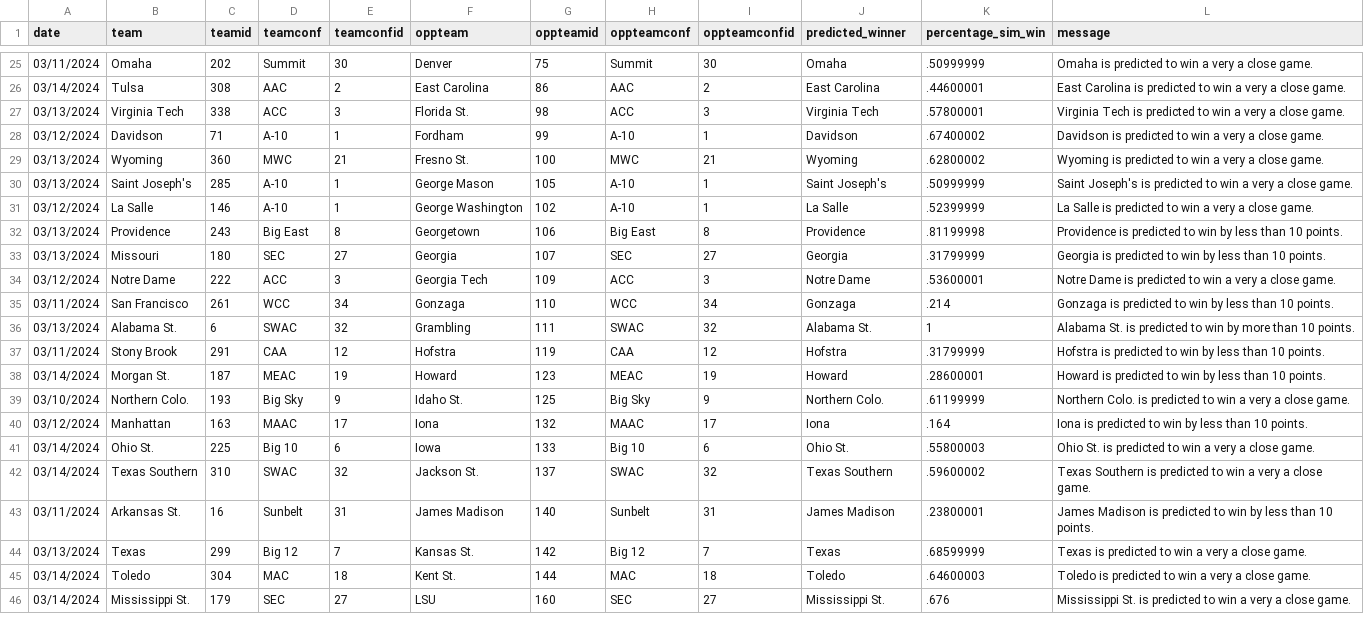
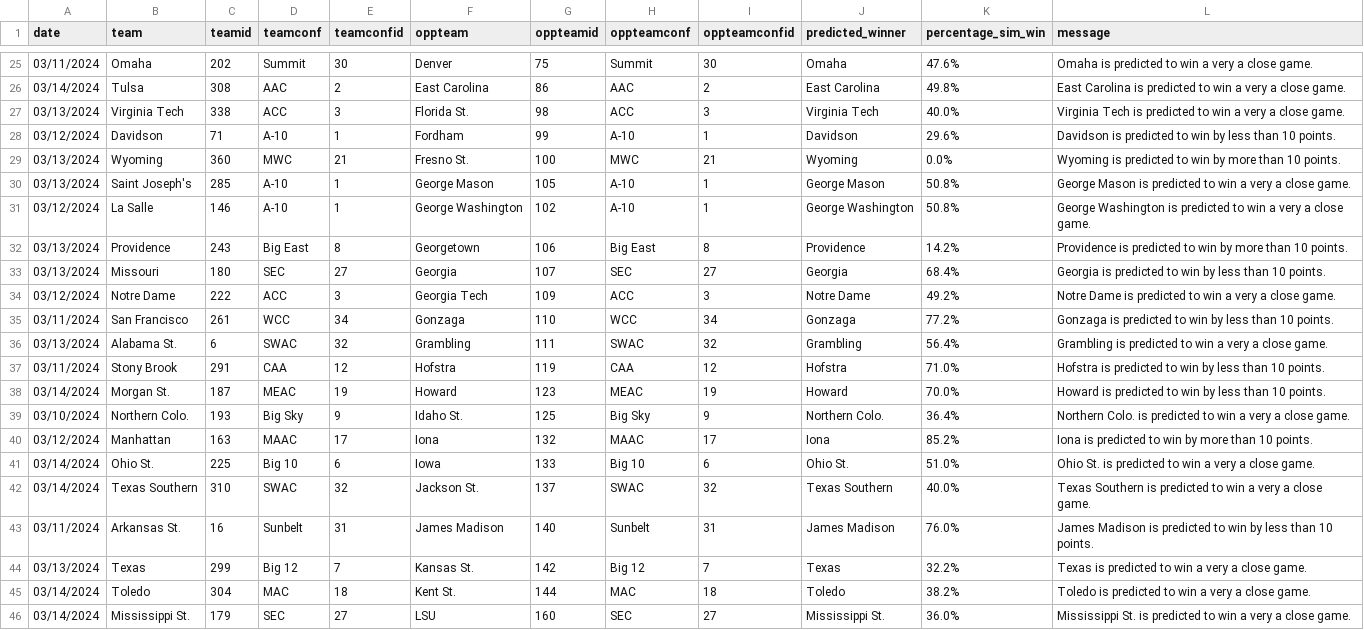
Before and after one commit to jameskemper/wreckem_model, a CSV file: Data/Predictions/predictions.csv, drawn as a sheet; only a part is shown, gaps mark what is left out; the diff covers the shown part only.

```diff
--- a/Data/Predictions/predictions.csv
+++ b/Data/Predictions/predictions.csv
@@ -25,22 +25,22 @@ date,team,teamid,teamconf,teamconfid,oppteam,oppteamid,oppteamconf,oppteamconfid
-03/11/2024,Omaha,202,Summit,30,Denver,75,Summit,30,Omaha,.50999999,Omaha is predicted to win a very a close game.
-03/14/2024,Tulsa,308,AAC,2,East Carolina,86,AAC,2,East Carolina,.44600001,East Carolina is predicted to win a very a close game.
-03/13/2024,Virginia Tech,338,ACC,3,Florida St.,98,ACC,3,Virginia Tech,.57800001,Virginia Tech is predicted to win a very a close game.
-03/12/2024,Davidson,71,A-10,1,Fordham,99,A-10,1,Davidson,.67400002,Davidson is predicted to win a very a close game.
-03/13/2024,Wyoming,360,MWC,21,Fresno St.,100,MWC,21,Wyoming,.62800002,Wyoming is predicted to win a very a close game.
-03/13/2024,Saint Joseph's,285,A-10,1,George Mason,105,A-10,1,Saint Joseph's,.50999999,Saint Joseph's is predicted to win a very a close game.
-03/12/2024,La Salle,146,A-10,1,George Washington,102,A-10,1,La Salle,.52399999,La Salle is predicted to win a very a close game.
-03/13/2024,Providence,243,Big East,8,Georgetown,106,Big East,8,Providence,.81199998,Providence is predicted to win by less than 10 points.
-03/13/2024,Missouri,180,SEC,27,Georgia,107,SEC,27,Georgia,.31799999,Georgia is predicted to win by less than 10 points.
-03/12/2024,Notre Dame,222,ACC,3,Georgia Tech,109,ACC,3,Notre Dame,.53600001,Notre Dame is predicted to win a very a close game.
-03/11/2024,San Francisco,261,WCC,34,Gonzaga,110,WCC,34,Gonzaga,.214,Gonzaga is predicted to win by less than 10 points.
-03/13/2024,Alabama St.,6,SWAC,32,Grambling,111,SWAC,32,Alabama St.,1,Alabama St. is predicted to win by more than 10 points.
-03/11/2024,Stony Brook,291,CAA,12,Hofstra,119,CAA,12,Hofstra,.31799999,Hofstra is predicted to win by less than 10 points.
-03/14/2024,Morgan St.,187,MEAC,19,Howard,123,MEAC,19,Howard,.28600001,Howard is predicted to win by less than 10 points.
-03/10/2024,Northern Colo.,193,Big Sky,9,Idaho St.,125,Big Sky,9,Northern Colo.,.61199999,Northern Colo. is predicted to win a very a close game.
-03/12/2024,Manhattan,163,MAAC,17,Iona,132,MAAC,17,Iona,.164,Iona is predicted to win by less than 10 points.
-03/14/2024,Ohio St.,225,Big 10,6,Iowa,133,Big 10,6,Ohio St.,.55800003,Ohio St. is predicted to win a very a close game.
-03/14/2024,Texas Southern,310,SWAC,32,Jackson St.,137,SWAC,32,Texas Southern,.59600002,Texas Southern is predicted to win a very a close game.
-03/11/2024,Arkansas St.,16,Sunbelt,31,James Madison,140,Sunbelt,31,James Madison,.23800001,James Madison is predicted to win by less than 10 points.
-03/13/2024,Texas,299,Big 12,7,Kansas St.,142,Big 12,7,Texas,.68599999,Texas is predicted to win a very a close game.
-03/14/2024,Toledo,304,MAC,18,Kent St.,144,MAC,18,Toledo,.64600003,Toledo is predicted to win a very a close game.
-03/14/2024,Mississippi St.,179,SEC,27,LSU,160,SEC,27,Mississippi St.,.676,Mississippi St. is predicted to win a very a close game.
+03/11/2024,Omaha,202,Summit,30,Denver,75,Summit,30,Omaha,47.6%,Omaha is predicted to win a very a close game.
+03/14/2024,Tulsa,308,AAC,2,East Carolina,86,AAC,2,East Carolina,49.8%,East Carolina is predicted to win a very a close game.
+03/13/2024,Virginia Tech,338,ACC,3,Florida St.,98,ACC,3,Virginia Tech,40.0%,Virginia Tech is predicted to win a very a close game.
+03/12/2024,Davidson,71,A-10,1,Fordham,99,A-10,1,Davidson,29.6%,Davidson is predicted to win by less than 10 points.
+03/13/2024,Wyoming,360,MWC,21,Fresno St.,100,MWC,21,Wyoming,0.0%,Wyoming is predicted to win by more than 10 points.
+03/13/2024,Saint Joseph's,285,A-10,1,George Mason,105,A-10,1,George Mason,50.8%,George Mason is predicted to win a very a close game.
+03/12/2024,La Salle,146,A-10,1,George Washington,102,A-10,1,George Washington,50.8%,George Washington is predicted to win a very a close game.
+03/13/2024,Providence,243,Big East,8,Georgetown,106,Big East,8,Providence,14.2%,Providence is predicted to win by more than 10 points.
+03/13/2024,Missouri,180,SEC,27,Georgia,107,SEC,27,Georgia,68.4%,Georgia is predicted to win by less than 10 points.
+03/12/2024,Notre Dame,222,ACC,3,Georgia Tech,109,ACC,3,Notre Dame,49.2%,Notre Dame is predicted to win a very a close game.
+03/11/2024,San Francisco,261,WCC,34,Gonzaga,110,WCC,34,Gonzaga,77.2%,Gonzaga is predicted to win by less than 10 points.
+03/13/2024,Alabama St.,6,SWAC,32,Grambling,111,SWAC,32,Grambling,56.4%,Grambling is predicted to win a very a close game.
+03/11/2024,Stony Brook,291,CAA,12,Hofstra,119,CAA,12,Hofstra,71.0%,Hofstra is predicted to win by less than 10 points.
+03/14/2024,Morgan St.,187,MEAC,19,Howard,123,MEAC,19,Howard,70.0%,Howard is predicted to win by less than 10 points.
+03/10/2024,Northern Colo.,193,Big Sky,9,Idaho St.,125,Big Sky,9,Northern Colo.,36.4%,Northern Colo. is predicted to win a very a close game.
+03/12/2024,Manhattan,163,MAAC,17,Iona,132,MAAC,17,Iona,85.2%,Iona is predicted to win by more than 10 points.
+03/14/2024,Ohio St.,225,Big 10,6,Iowa,133,Big 10,6,Ohio St.,51.0%,Ohio St. is predicted to win a very a close game.
+03/14/2024,Texas Southern,310,SWAC,32,Jackson St.,137,SWAC,32,Texas Southern,40.0%,Texas Southern is predicted to win a very a close game.
+03/11/2024,Arkansas St.,16,Sunbelt,31,James Madison,140,Sunbelt,31,James Madison,76.0%,James Madison is predicted to win by less than 10 points.
+03/13/2024,Texas,299,Big 12,7,Kansas St.,142,Big 12,7,Texas,32.2%,Texas is predicted to win a very a close game.
+03/14/2024,Toledo,304,MAC,18,Kent St.,144,MAC,18,Toledo,38.2%,Toledo is predicted to win a very a close game.
+03/14/2024,Mississippi St.,179,SEC,27,LSU,160,SEC,27,Mississippi St.,36.0%,Mississippi St. is predicted to win a very a close game.
```
Also changed, not shown: 145 edited cells elsewhere in this file, 3 other files.
